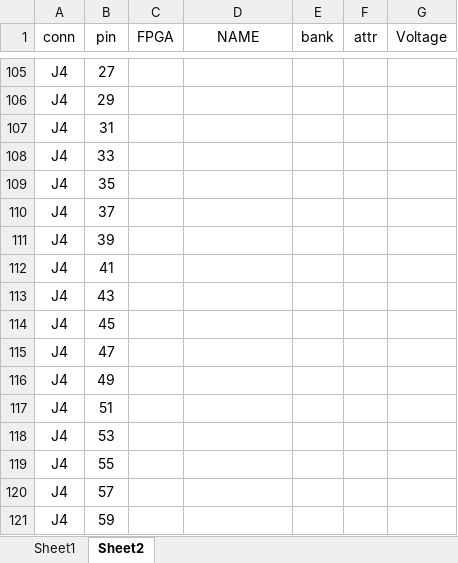
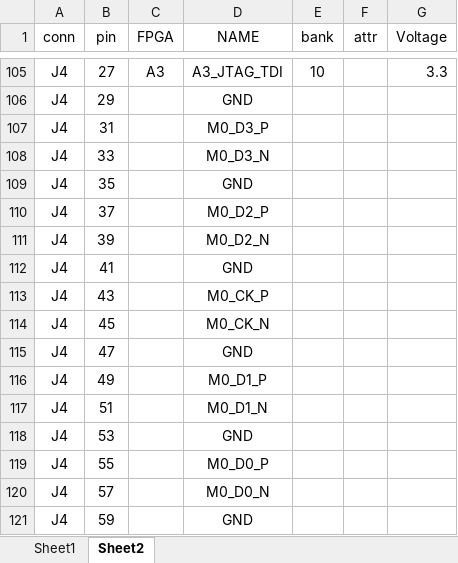
Before and after one commit to ryuz/rtcl-tp25k-usb3-pcb, an Excel workbook: doc/pin_assign.xlsx, sheet Sheet2, drawn as a sheet; only a part is shown, gaps mark what is left out; values as stored, in another font and other column widths than the file's, no borders; the diff covers the shown part only; the diff names each change by its address in the sheet, - before the commit and + after, or states it on an @@ line.

```diff
--- a/doc/pin_assign.xlsx (sheet Sheet2)
+++ b/doc/pin_assign.xlsx (sheet Sheet2)
-C105 (FPGA): (empty)
+C105 (FPGA): A3
-D105 (NAME): (empty)
+D105 (NAME): A3_JTAG_TDI
-E105 (bank): (empty)
+E105 (bank): 10
-G105 (Voltage): (empty)
+G105 (Voltage): 3.3
-D106 (NAME): (empty)
+D106 (NAME): GND
-D107 (NAME): (empty)
+D107 (NAME): M0_D3_P
-D108 (NAME): (empty)
+D108 (NAME): M0_D3_N
-D109 (NAME): (empty)
+D109 (NAME): GND
-D110 (NAME): (empty)
+D110 (NAME): M0_D2_P
-D111 (NAME): (empty)
+D111 (NAME): M0_D2_N
-D112 (NAME): (empty)
+D112 (NAME): GND
-D113 (NAME): (empty)
+D113 (NAME): M0_CK_P
-D114 (NAME): (empty)
+D114 (NAME): M0_CK_N
-D115 (NAME): (empty)
+D115 (NAME): GND
-D116 (NAME): (empty)
+D116 (NAME): M0_D1_P
-D117 (NAME): (empty)
+D117 (NAME): M0_D1_N
-D118 (NAME): (empty)
+D118 (NAME): GND
-D119 (NAME): (empty)
+D119 (NAME): M0_D0_P
-D120 (NAME): (empty)
+D120 (NAME): M0_D0_N
-D121 (NAME): (empty)
+D121 (NAME): GND
```
Also changed, not shown: 3 added rows, 3 removed rows and 92 edited cells elsewhere in this sheet, sheet Sheet1, 8 other files.
